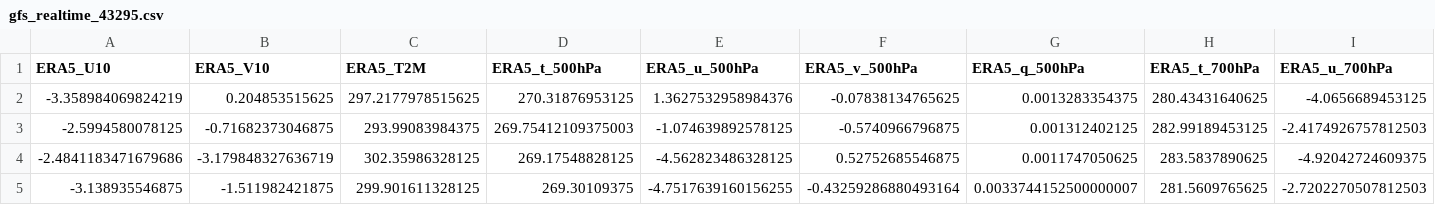
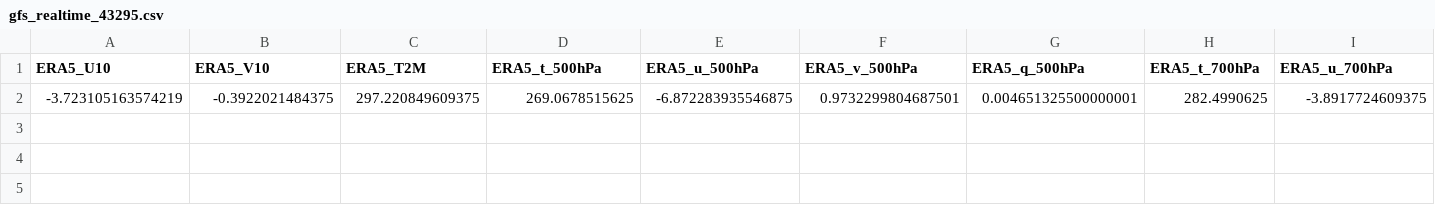
Before and after one commit to Aprameya05/SIH-Hyperlocal-Warning, a CSV file: data/gfs_realtime_43295.csv, drawn as a sheet; only a part is shown; removed rows and columns are numbered as before the commit, all else as after; rows hold the shown columns only; the diff names each change by its address in the sheet, - before the commit and + after, or states it on an @@ line.

```diff
--- a/data/gfs_realtime_43295.csv
+++ b/data/gfs_realtime_43295.csv
-row 2: -3.358984069824219 | 0.204853515625 | 297.2177978515625 | 270.31876953125 | 1.3627532958984376 | -0.07838134765625 | 0.0013283354375 | 280.43431640625 | -4.0656689453125
-row 3: -2.5994580078125 | -0.71682373046875 | 293.99083984375 | 269.75412109375003 | -1.074639892578125 | -0.5740966796875 | 0.001312402125 | 282.99189453125 | -2.4174926757812503
-row 4: -2.4841183471679686 | -3.179848327636719 | 302.35986328125 | 269.17548828125 | -4.562823486328125 | 0.52752685546875 | 0.0011747050625 | 283.5837890625 | -4.92042724609375
-row 5: -3.138935546875 | -1.511982421875 | 299.901611328125 | 269.30109375 | -4.7517639160156255 | -0.43259286880493164 | 0.0033744152500000007 | 281.5609765625 | -2.7202270507812503
+row 2: -3.723105163574219 | -0.3922021484375 | 297.220849609375 | 269.0678515625 | -6.872283935546875 | 0.9732299804687501 | 0.004651325500000001 | 282.4990625 | -3.8917724609375
```
Also changed, not shown: data/forecast_log.csv, data/upperair_realtime_43295.csv, 8 other files.
